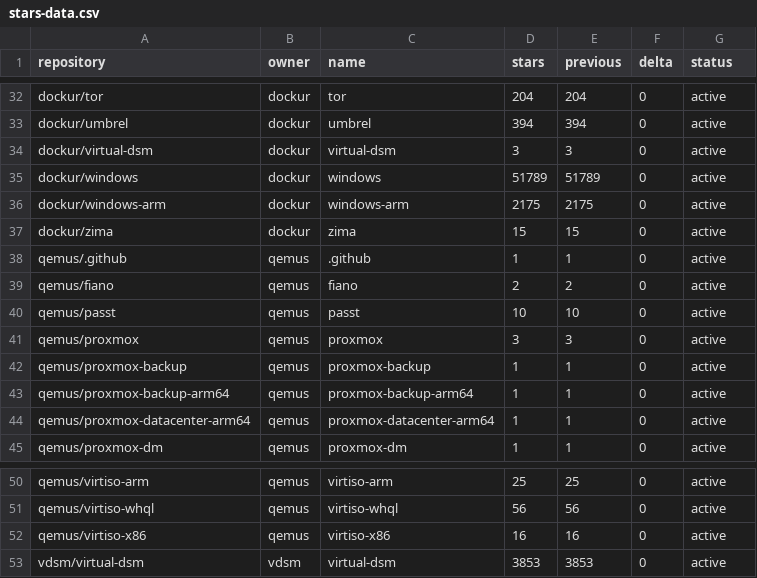
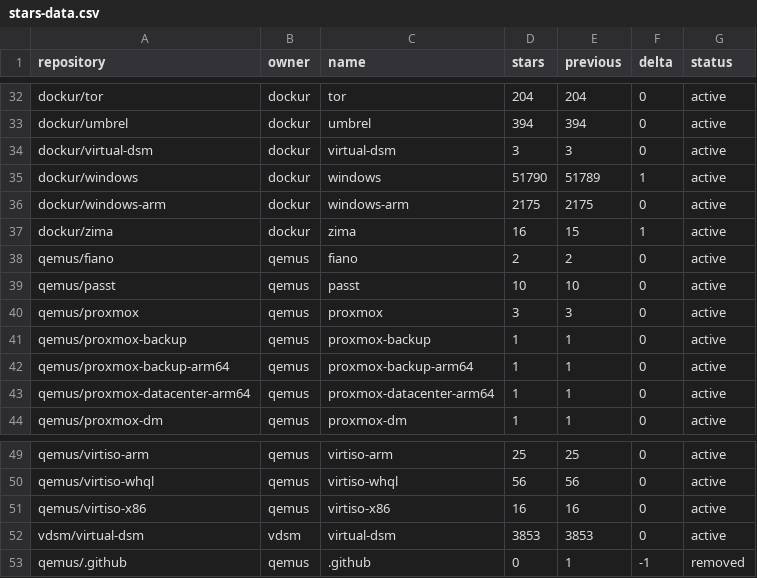
Before and after one commit to star-stats/stars, a CSV file: stars-data.csv, drawn as a sheet; only a part is shown, gaps mark what is left out.

```diff
--- a/stars-data.csv
+++ b/stars-data.csv
@@ -34,6 +34,5 @@ dockur/umbrel,dockur,umbrel,394,394,0,active
 dockur/virtual-dsm,dockur,virtual-dsm,3,3,0,active
-dockur/windows,dockur,windows,51789,51789,0,active
+dockur/windows,dockur,windows,51790,51789,1,active
 dockur/windows-arm,dockur,windows-arm,2175,2175,0,active
-dockur/zima,dockur,zima,15,15,0,active
-qemus/.github,qemus,.github,1,1,0,active
+dockur/zima,dockur,zima,16,15,1,active
 qemus/fiano,qemus,fiano,2,2,0,active
@@ -53 +52,2 @@ qemus/virtiso-x86,qemus,virtiso-x86,16,16,0,active
 vdsm/virtual-dsm,vdsm,virtual-dsm,3853,3853,0,active
+qemus/.github,qemus,.github,0,1,-1,removed
```
Also changed, not shown: 15 other files.
